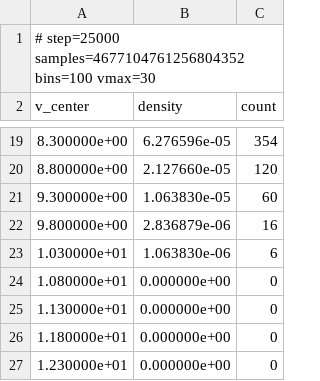
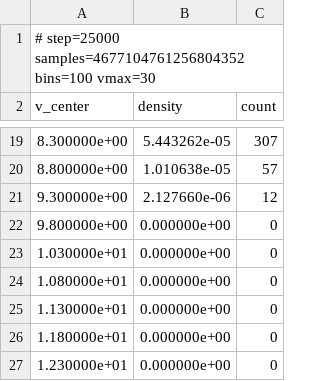
Before and after one commit to lspam6087-hash/PBS3, a CSV file: data/vel_histogramB3.csv, drawn as a sheet; only a part is shown, gaps mark what is left out; the diff covers the shown part only.

```diff
--- a/data/vel_histogramB3.csv
+++ b/data/vel_histogramB3.csv
@@ -19,6 +19,6 @@ v_center, density, count
-8.300000e+00,6.276596e-05,354
-8.800000e+00,2.127660e-05,120
-9.300000e+00,1.063830e-05,60
-9.800000e+00,2.836879e-06,16
-1.030000e+01,1.063830e-06,6
+8.300000e+00,5.443262e-05,307
+8.800000e+00,1.010638e-05,57
+9.300000e+00,2.127660e-06,12
+9.800000e+00,0.000000e+00,0
+1.030000e+01,0.000000e+00,0
 1.080000e+01,0.000000e+00,0
```
Also changed, not shown: 32 edited cells elsewhere in this file, 7 other files.
